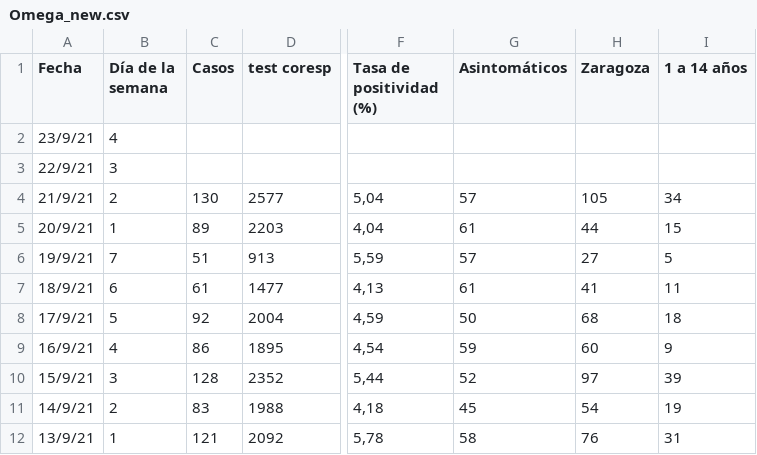
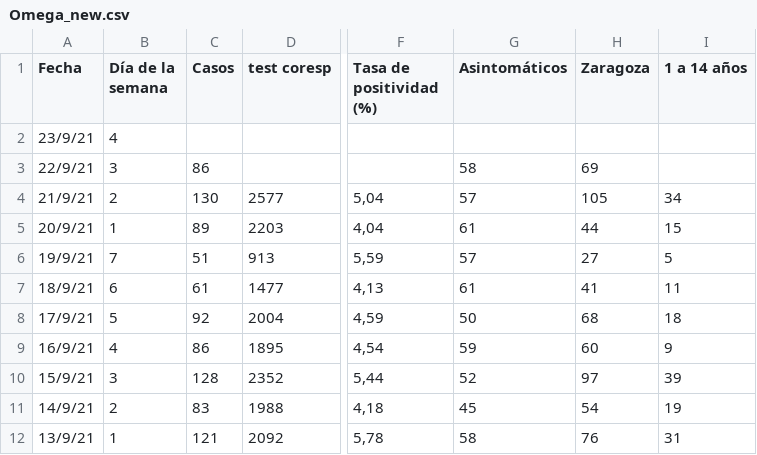
Before and after one commit to rchorda/covid, a CSV file: Omega_new.csv, drawn as a sheet; only a part is shown, gaps mark what is left out; the diff names each change by its address in the sheet, - before the commit and + after, or states it on an @@ line.

```diff
--- a/Omega_new.csv
+++ b/Omega_new.csv
-C3 (Casos): (empty)
+C3 (Casos): 86
-G3 (Asintomáticos): (empty)
+G3 (Asintomáticos): 58
-H3 (Zaragoza): (empty)
+H3 (Zaragoza): 69
```
Also changed, not shown: 1 other file.
